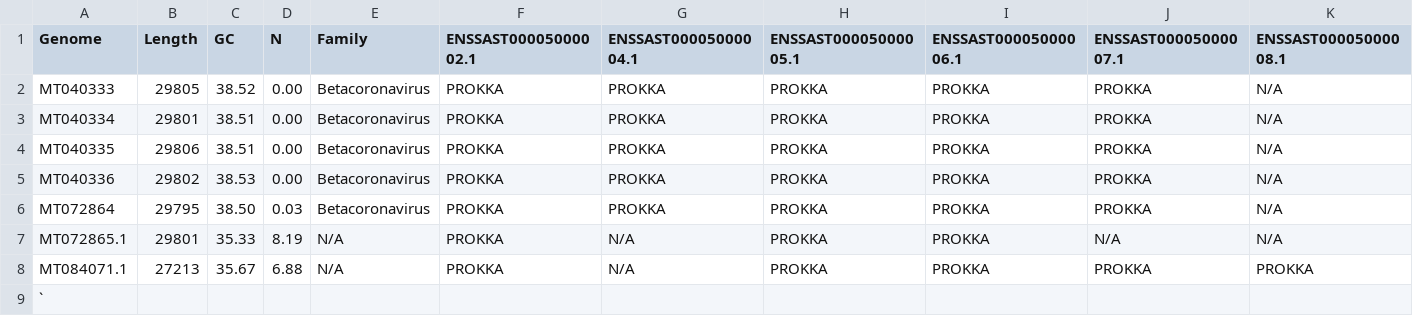
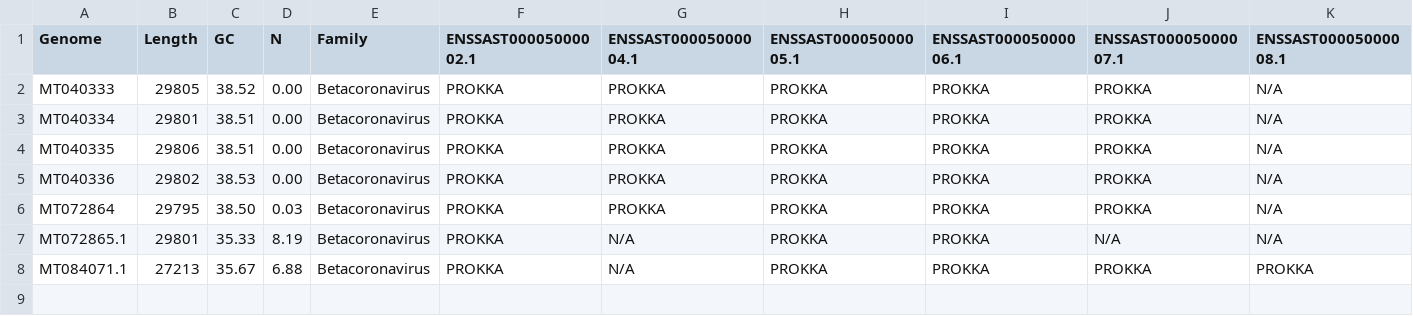
Before and after one commit to coronahack2020/final_paper, a CSV file: host-data/pangolin/pangolin_genome_metrics.csv, drawn as a sheet; only a part is shown; rows hold the shown columns only; the diff names each change by its address in the sheet, - before the commit and + after, or states it on an @@ line.

```diff
--- a/host-data/pangolin/pangolin_genome_metrics.csv
+++ b/host-data/pangolin/pangolin_genome_metrics.csv
-E7:E8 (Family): N/A
+E7:E8 (Family): Betacoronavirus
-row 9: `
```
Also changed, not shown: host-data/bat/bat_genome_metrics.csv, host-data/charite/charite_genome_metrics.csv, 1 other file.
